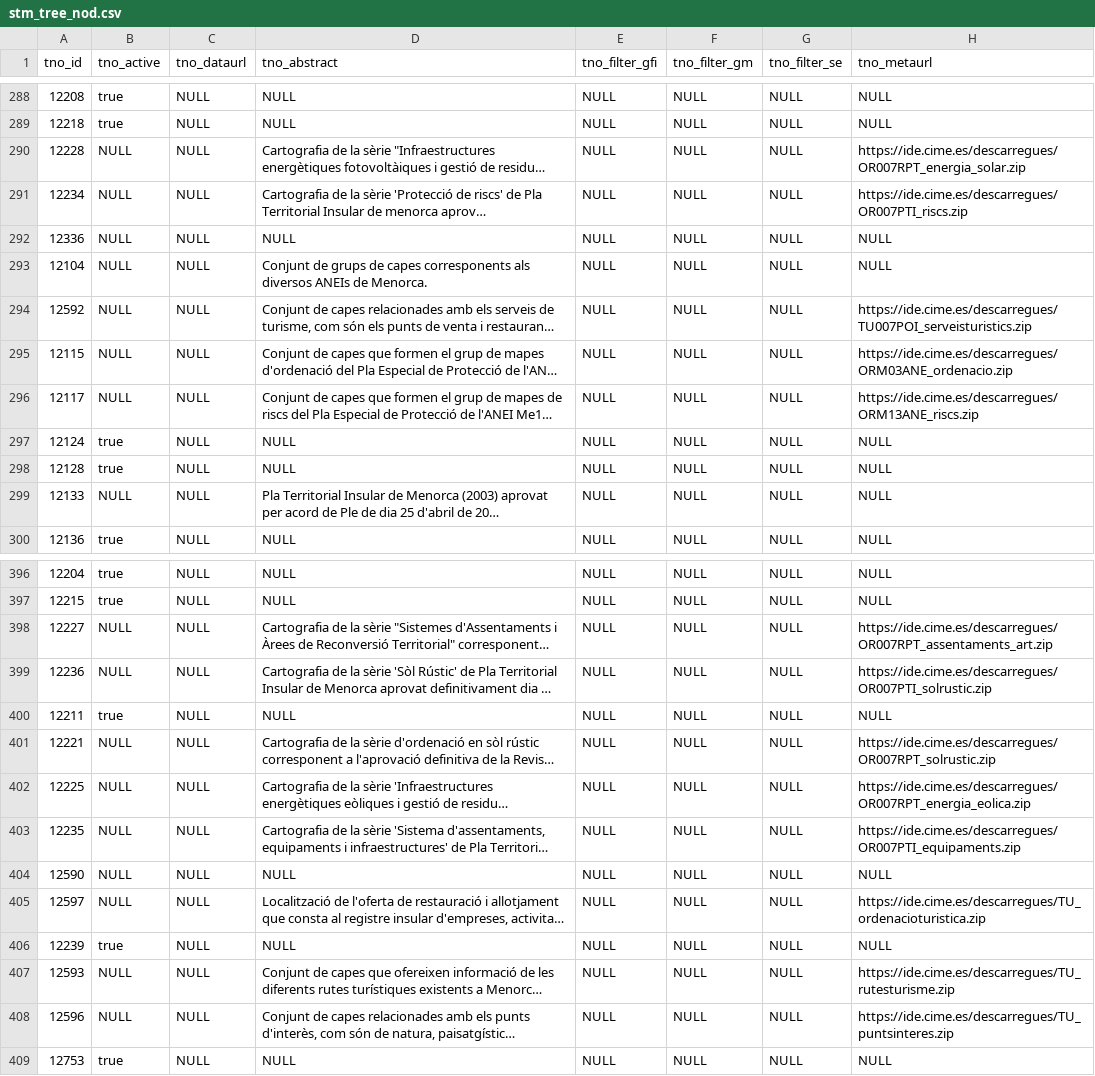
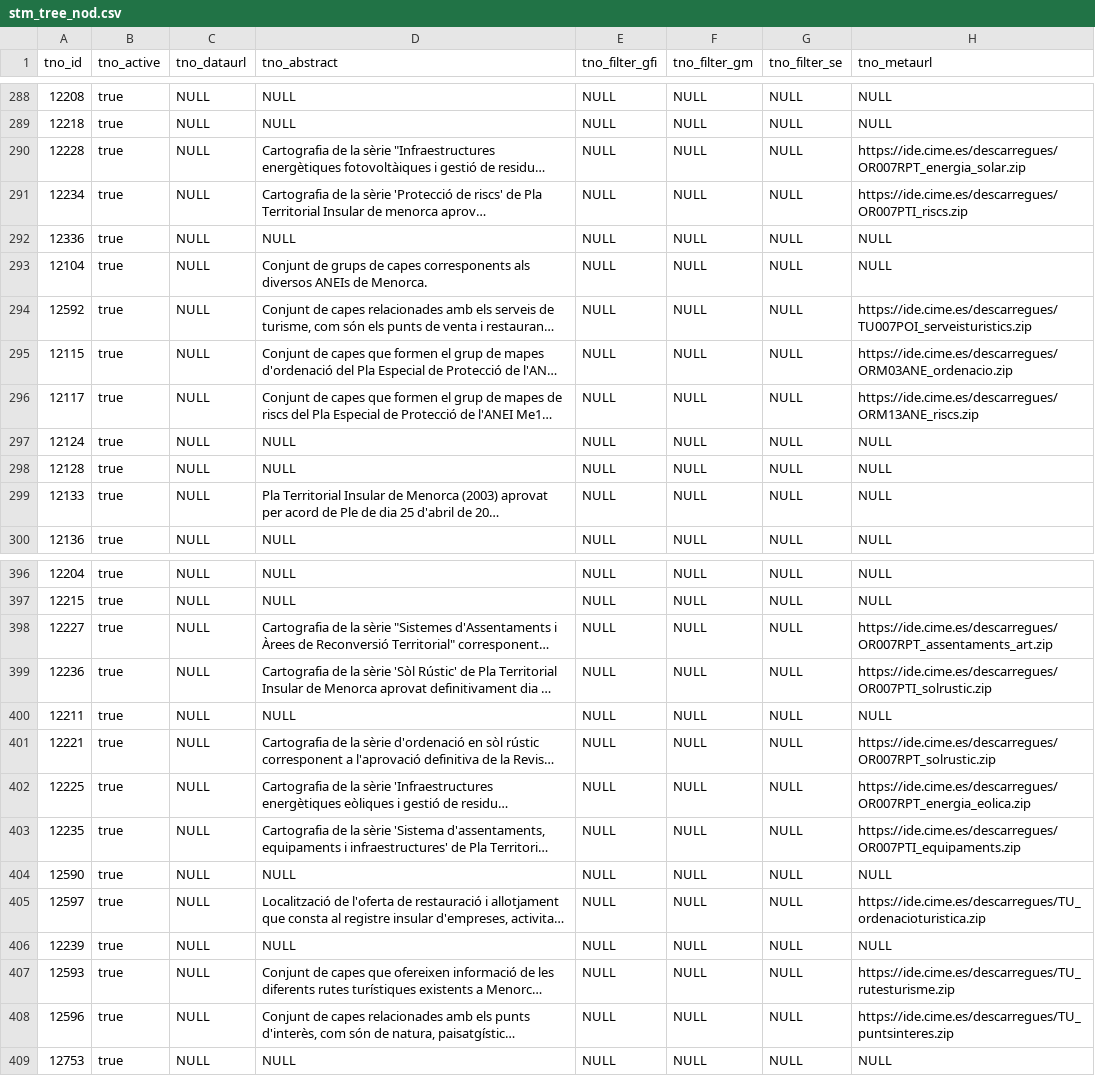
Before and after one commit to sitmun/sitmun, a CSV file: profiles/development/backend/liquibase/changelog/04_initial_data_dev/stm_tree_nod.csv, drawn as a sheet; only a part is shown, gaps mark what is left out; long unchanged cells end in …; the diff covers the shown part only; the diff names each change by its address in the sheet, - before the commit and + after, or states it on an @@ line.

```diff
--- a/profiles/development/backend/liquibase/changelog/04_initial_data_dev/stm_tree_nod.csv
+++ b/profiles/development/backend/liquibase/changelog/04_initial_data_dev/stm_tree_nod.csv
-B290:B296 (tno_active): NULL
+B290:B296 (tno_active): true
-B299 (tno_active): NULL
+B299 (tno_active): true
-B398:B399 (tno_active): NULL
+B398:B399 (tno_active): true
-B401:B405 (tno_active): NULL
+B401:B405 (tno_active): true
-B407:B408 (tno_active): NULL
+B407:B408 (tno_active): true
```
Also changed, not shown: 69 edited cells elsewhere in this file, profiles/development/backend/liquibase/changelog/04_initial_data_dev/stm_user.csv, profiles/development/backend/liquibase/changelog/13_tourism_data/stm_task.csv, 11 other files.
